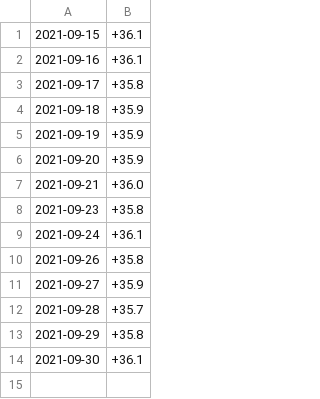
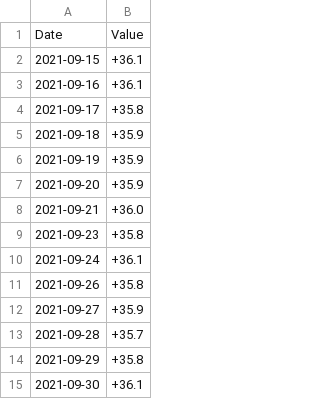
Before and after one commit to neetsdkasu/neetsdkasu.github.io, a CSV file: myhealth/earlytemp202109.csv, drawn as a sheet.

Commit message:
update myhealth
csvにヘッダ行を追加

```diff
--- a/myhealth/earlytemp202109.csv
+++ b/myhealth/earlytemp202109.csv
@@ -1 +1,2 @@
+Date,Value
 2021-09-15,+36.1
```
Also changed, not shown: myhealth/normaltemp202109.csv, myhealth/sleep202107.csv, 20 other files.
